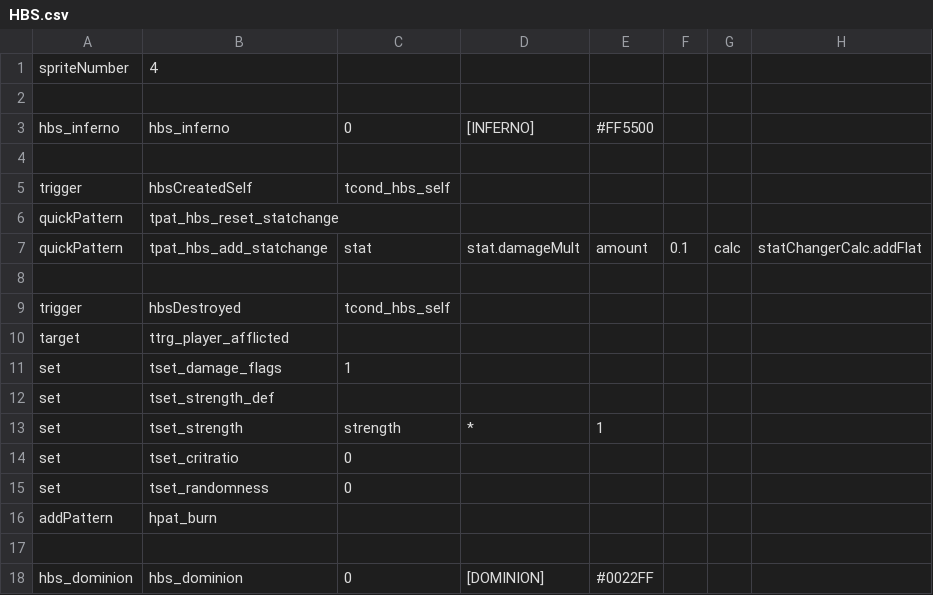
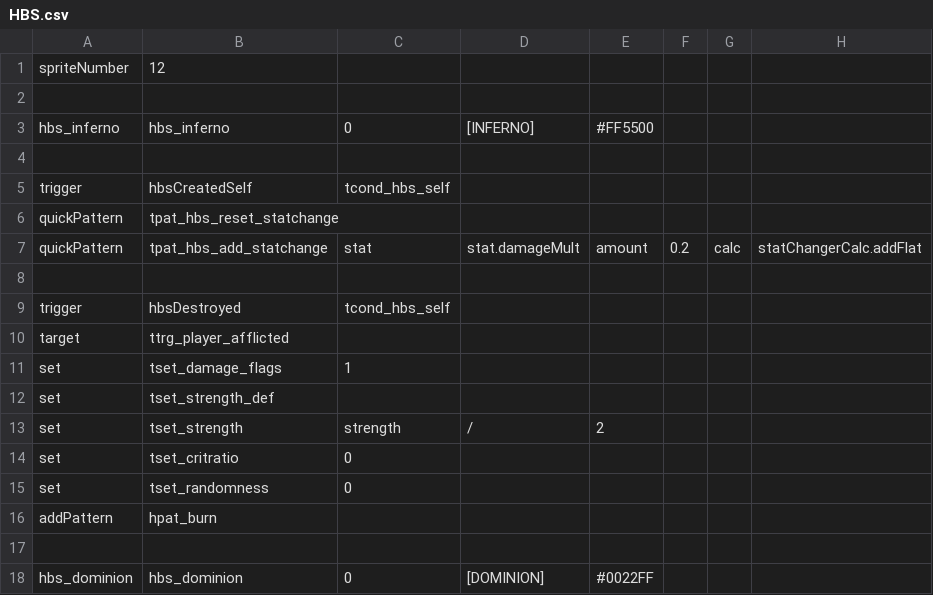
Before and after one commit to patropheleth/NOISZ-mod, a CSV file: HBS.csv, drawn as a sheet; only a part is shown.

```diff
--- a/HBS.csv
+++ b/HBS.csv
@@ -1,2 +1,2 @@
-spriteNumber,4,,,,,,
+spriteNumber,12,,,,,,
 ,,,,,,,
@@ -6,3 +6,3 @@ trigger,hbsCreatedSelf,tcond_hbs_self,,,,,
 quickPattern,tpat_hbs_reset_statchange,,,,,,
-quickPattern,tpat_hbs_add_statchange,stat,stat.damageMult,amount,0.1,calc,statChangerCalc.addFlat
+quickPattern,tpat_hbs_add_statchange,stat,stat.damageMult,amount,0.2,calc,statChangerCalc.addFlat
 ,,,,,,,
@@ -12,3 +12,3 @@ set,tset_damage_flags,1,,,,,
 set,tset_strength_def,,,,,,
-set,tset_strength,strength,*,1,,,
+set,tset_strength,strength,/,2,,,
 set,tset_critratio,0,,,,,
```
Also changed, not shown: HBS_Descriptions.csv, Items.csv, 1 other file.
